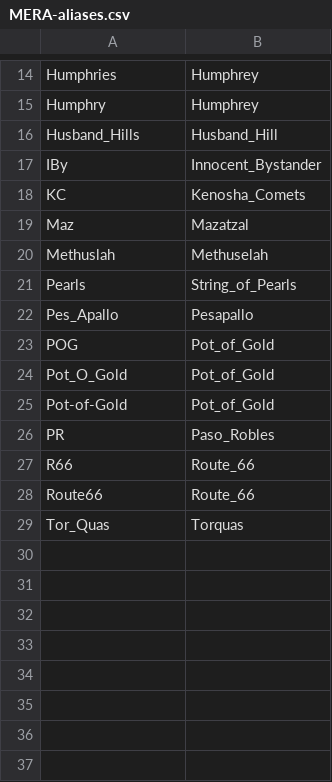
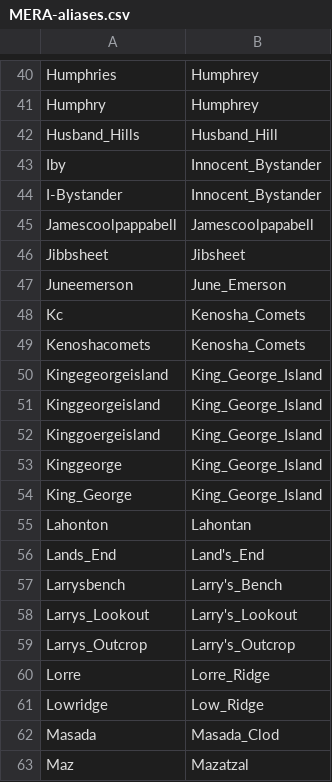
Before and after one commit to wkiri/MTE, a CSV file: ref/MER/MERA-aliases.csv, drawn as a sheet; only a part is shown, gaps mark what is left out; the shorter side is filled out with more unchanged rows; the diff covers the shown part only.

```diff
--- a/ref/MER/MERA-aliases.csv
+++ b/ref/MER/MERA-aliases.csv
@@ -16,4 +42,22 @@ Humphry,Humphrey
 Husband_Hills,Husband_Hill
-IBy,Innocent_Bystander
-KC,Kenosha_Comets
+Iby,Innocent_Bystander
+I-Bystander,Innocent_Bystander
+Jamescoolpappabell,Jamescoolpapabell
+Jibbsheet,Jibsheet
+Juneemerson,June_Emerson
+Kc,Kenosha_Comets
+Kenoshacomets,Kenosha_Comets
+Kingegeorgeisland,King_George_Island
+Kinggeorgeisland,King_George_Island
+Kinggoergeisland,King_George_Island
+Kinggeorge,King_George_Island
+King_George,King_George_Island
+Lahonton,Lahontan
+Lands_End,Land's_End
+Larrysbench,Larry's_Bench
+Larrys_Lookout,Larry's_Lookout
+Larrys_Outcrop,Larry's_Outcrop
+Lorre,Lorre_Ridge
+Lowridge,Low_Ridge
+Masada,Masada_Clod
 Maz,Mazatzal
```
Also changed, not shown: 51 added rows, 1 removed row and 3 edited cells elsewhere in this file.
